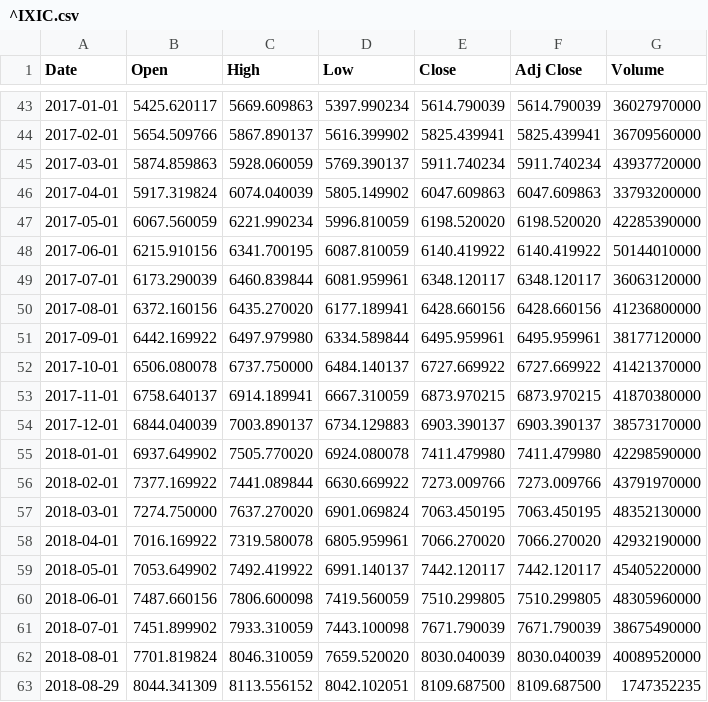
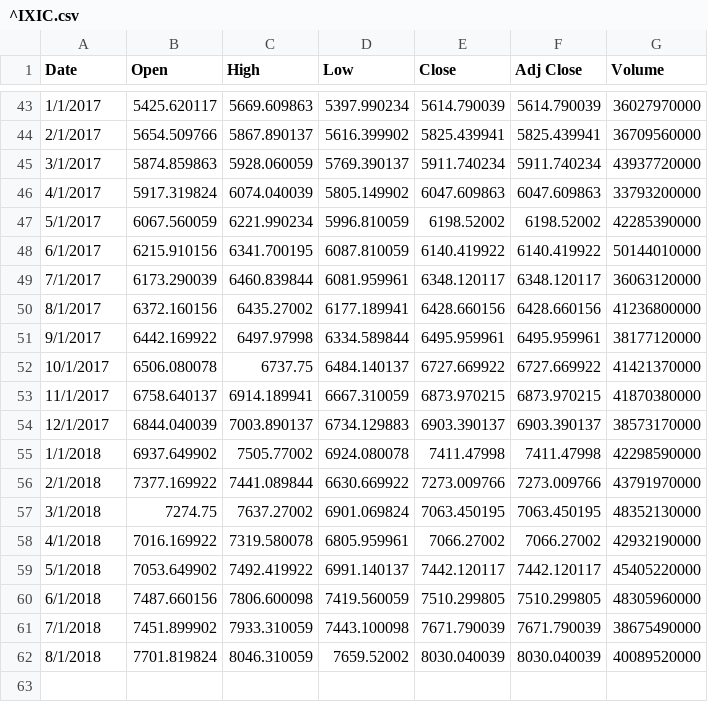
Before and after one commit to jeff1evesque/ist-565, a CSV file: data/nasdaq/^IXIC.csv, drawn as a sheet; only a part is shown, gaps mark what is left out; the diff covers the shown part only.

```diff
--- a/data/nasdaq/^IXIC.csv
+++ b/data/nasdaq/^IXIC.csv
@@ -43,21 +43,20 @@ Date,Open,High,Low,Close,Adj Close,Volume
-2017-01-01,5425.620117,5669.609863,5397.990234,5614.790039,5614.790039,36027970000
-2017-02-01,5654.509766,5867.890137,5616.399902,5825.439941,5825.439941,36709560000
-2017-03-01,5874.859863,5928.060059,5769.390137,5911.740234,5911.740234,43937720000
-2017-04-01,5917.319824,6074.040039,5805.149902,6047.609863,6047.609863,33793200000
-2017-05-01,6067.560059,6221.990234,5996.810059,6198.520020,6198.520020,42285390000
-2017-06-01,6215.910156,6341.700195,6087.810059,6140.419922,6140.419922,50144010000
-2017-07-01,6173.290039,6460.839844,6081.959961,6348.120117,6348.120117,36063120000
-2017-08-01,6372.160156,6435.270020,6177.189941,6428.660156,6428.660156,41236800000
-2017-09-01,6442.169922,6497.979980,6334.589844,6495.959961,6495.959961,38177120000
-2017-10-01,6506.080078,6737.750000,6484.140137,6727.669922,6727.669922,41421370000
-2017-11-01,6758.640137,6914.189941,6667.310059,6873.970215,6873.970215,41870380000
-2017-12-01,6844.040039,7003.890137,6734.129883,6903.390137,6903.390137,38573170000
-2018-01-01,6937.649902,7505.770020,6924.080078,7411.479980,7411.479980,42298590000
-2018-02-01,7377.169922,7441.089844,6630.669922,7273.009766,7273.009766,43791970000
-2018-03-01,7274.750000,7637.270020,6901.069824,7063.450195,7063.450195,48352130000
-2018-04-01,7016.169922,7319.580078,6805.959961,7066.270020,7066.270020,42932190000
-2018-05-01,7053.649902,7492.419922,6991.140137,7442.120117,7442.120117,45405220000
-2018-06-01,7487.660156,7806.600098,7419.560059,7510.299805,7510.299805,48305960000
-2018-07-01,7451.899902,7933.310059,7443.100098,7671.790039,7671.790039,38675490000
-2018-08-01,7701.819824,8046.310059,7659.520020,8030.040039,8030.040039,40089520000
-2018-08-29,8044.341309,8113.556152,8042.102051,8109.687500,8109.687500,1747352235
+1/1/2017,5425.620117,5669.609863,5397.990234,5614.790039,5614.790039,36027970000
+2/1/2017,5654.509766,5867.890137,5616.399902,5825.439941,5825.439941,36709560000
+3/1/2017,5874.859863,5928.060059,5769.390137,5911.740234,5911.740234,43937720000
+4/1/2017,5917.319824,6074.040039,5805.149902,6047.609863,6047.609863,33793200000
+5/1/2017,6067.560059,6221.990234,5996.810059,6198.52002,6198.52002,42285390000
+6/1/2017,6215.910156,6341.700195,6087.810059,6140.419922,6140.419922,50144010000
+7/1/2017,6173.290039,6460.839844,6081.959961,6348.120117,6348.120117,36063120000
+8/1/2017,6372.160156,6435.27002,6177.189941,6428.660156,6428.660156,41236800000
+9/1/2017,6442.169922,6497.97998,6334.589844,6495.959961,6495.959961,38177120000
+10/1/2017,6506.080078,6737.75,6484.140137,6727.669922,6727.669922,41421370000
+11/1/2017,6758.640137,6914.189941,6667.310059,6873.970215,6873.970215,41870380000
+12/1/2017,6844.040039,7003.890137,6734.129883,6903.390137,6903.390137,38573170000
+1/1/2018,6937.649902,7505.77002,6924.080078,7411.47998,7411.47998,42298590000
+2/1/2018,7377.169922,7441.089844,6630.669922,7273.009766,7273.009766,43791970000
+3/1/2018,7274.75,7637.27002,6901.069824,7063.450195,7063.450195,48352130000
+4/1/2018,7016.169922,7319.580078,6805.959961,7066.27002,7066.27002,42932190000
+5/1/2018,7053.649902,7492.419922,6991.140137,7442.120117,7442.120117,45405220000
+6/1/2018,7487.660156,7806.600098,7419.560059,7510.299805,7510.299805,48305960000
+7/1/2018,7451.899902,7933.310059,7443.100098,7671.790039,7671.790039,38675490000
+8/1/2018,7701.819824,8046.310059,7659.52002,8030.040039,8030.040039,40089520000
```
Also changed, not shown: 2 added rows, 2 removed rows and 59 edited cells elsewhere in this file.
